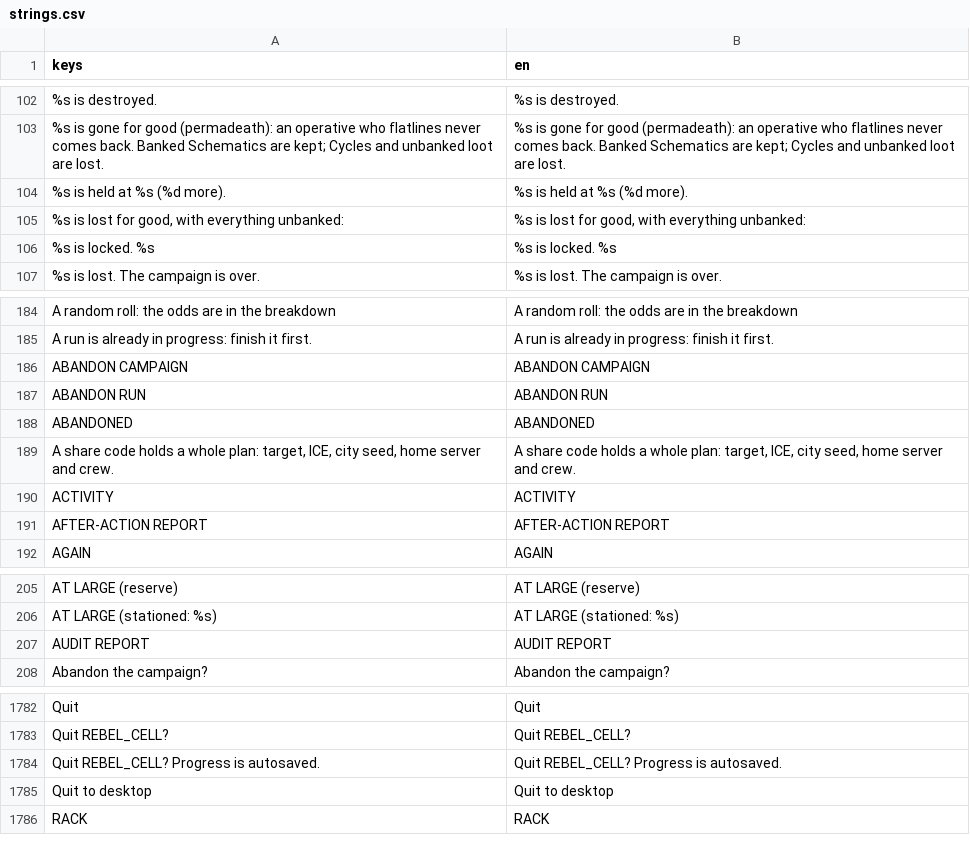
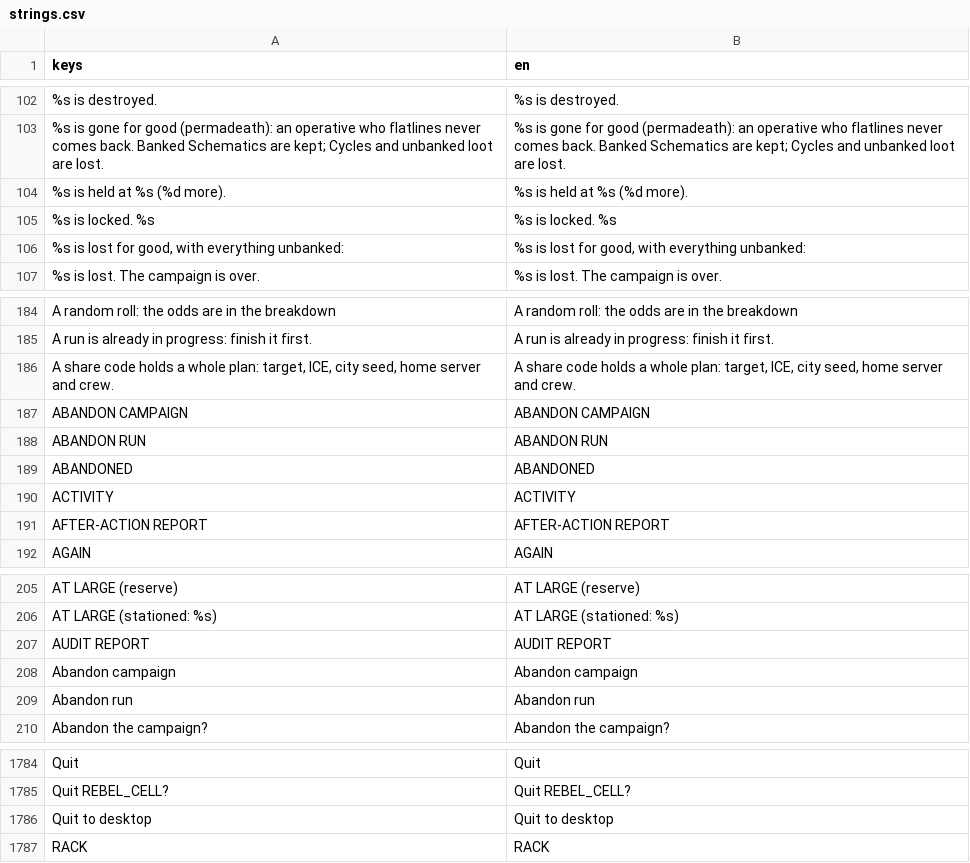
Before and after one commit to Noitues/REBEL_CELL, a CSV file: assets/text/strings.csv, drawn as a sheet; only a part is shown, gaps mark what is left out; removed rows and columns are numbered as before the commit, all else as after; the diff names each change by its address in the sheet, - before the commit and + after, or states it on an @@ line.

```diff
--- a/assets/text/strings.csv
+++ b/assets/text/strings.csv
@@ row 105 moved to row 106: %s is lost for good, with everything unb… @@
@@ row 189 moved to row 186: A share code holds a whole plan: target,… @@
+row 208: Abandon campaign | Abandon campaign
+row 209: Abandon run | Abandon run
-row 1784: Quit REBEL_CELL? Progress is autosaved. | Quit REBEL_CELL? Progress is autosaved.
```
Also changed, not shown: 2 other files.
